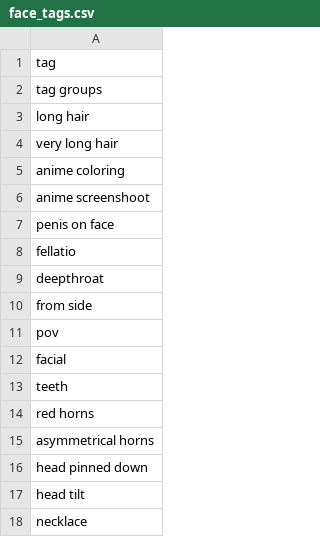
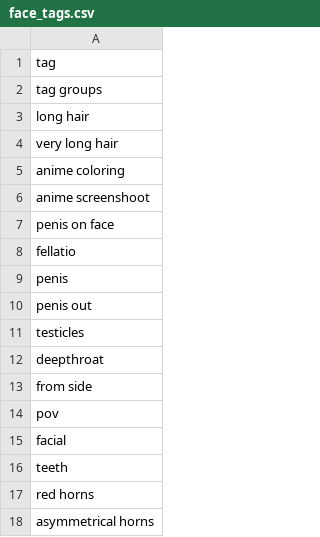
Before and after one commit to DEX-1101/x1111, a CSV file: face_tags.csv, drawn as a sheet; only a part is shown; the shorter side is filled out with more unchanged rows.

Commit message:
Update face_tags.csv

```diff
--- a/face_tags.csv
+++ b/face_tags.csv
@@ -8,2 +8,5 @@ penis on face
 fellatio
+penis
+penis out
+testicles
 deepthroat
```
